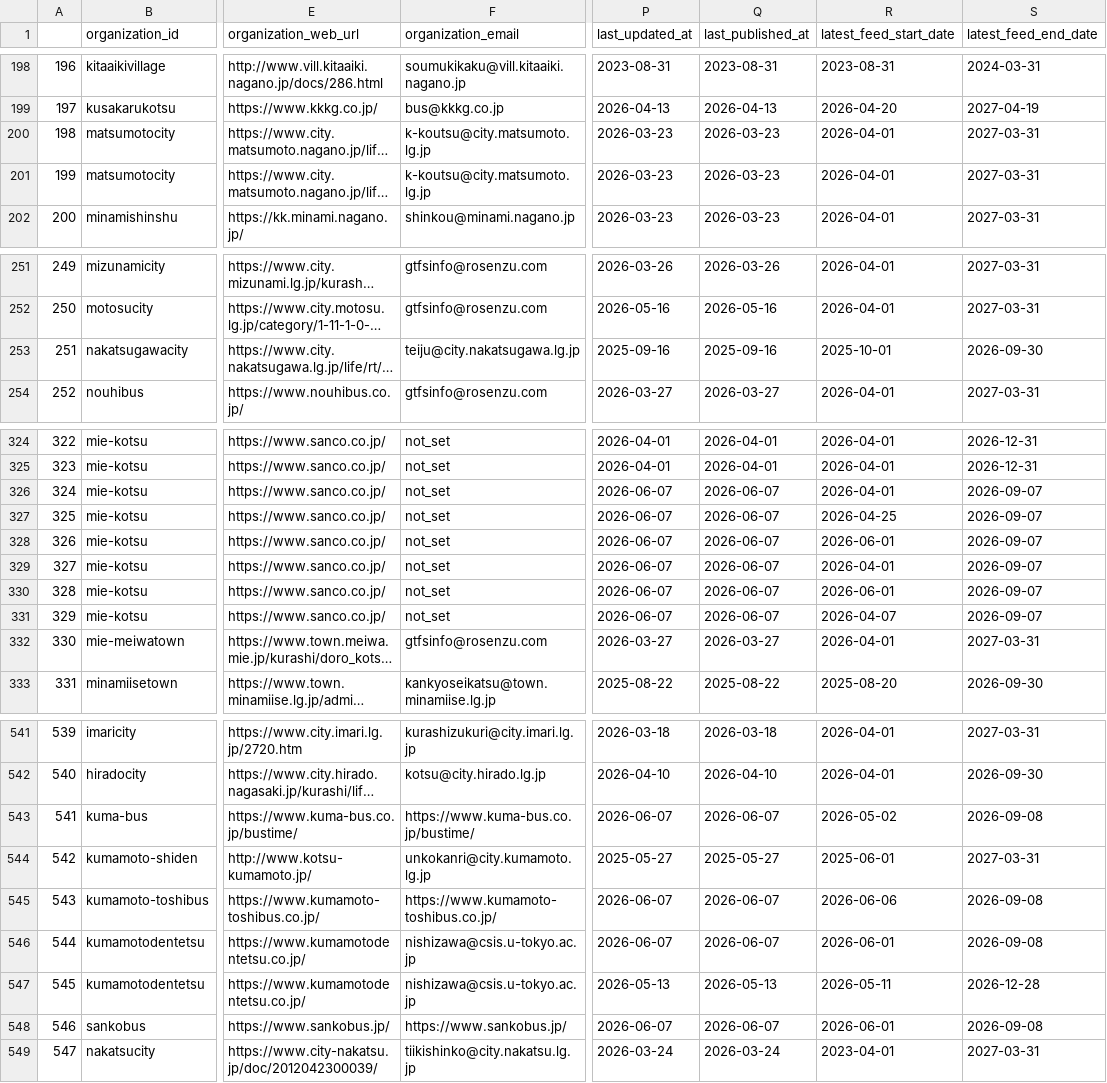
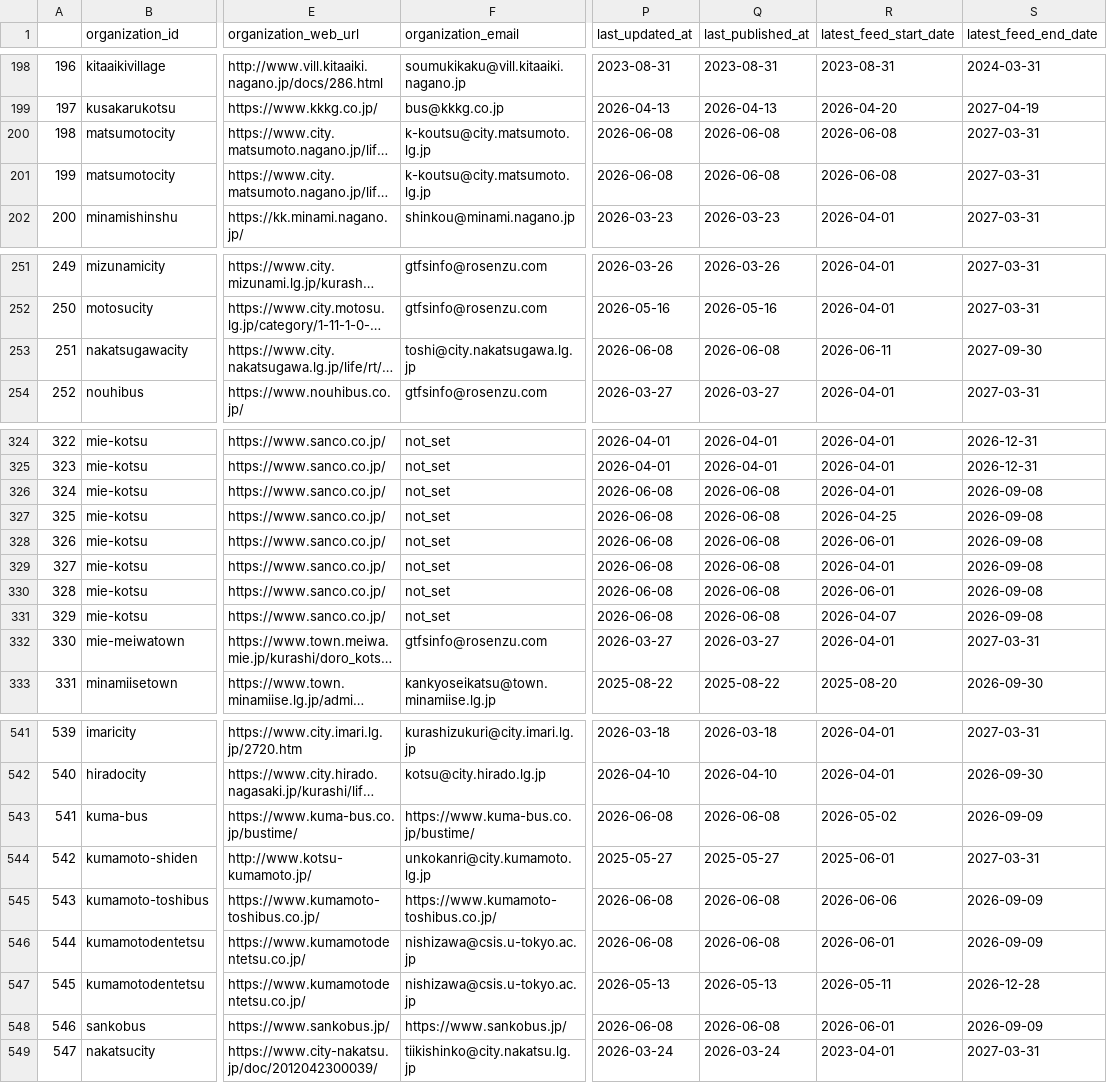
Before and after one commit to tshimada291/gtfs_repository_jp_feedcheck, a CSV file: gtfs_repository_jp_feedlist.csv, drawn as a sheet; only a part is shown, gaps mark what is left out; long unchanged cells end in …; the diff covers the shown part only; the diff names each change by its address in the sheet, - before the commit and + after, or states it on an @@ line.

```diff
--- a/gtfs_repository_jp_feedlist.csv
+++ b/gtfs_repository_jp_feedlist.csv
-P200:P201 (last_updated_at): 2026-03-23
+P200:P201 (last_updated_at): 2026-06-08
-Q200:Q201 (last_published_at): 2026-03-23
+Q200:Q201 (last_published_at): 2026-06-08
-R200:R201 (latest_feed_start_date): 2026-04-01
+R200:R201 (latest_feed_start_date): 2026-06-08
-F253 (organization_email): teiju@city.nakatsugawa.lg.jp
+F253 (organization_email): toshi@city.nakatsugawa.lg.jp
-P253 (last_updated_at): 2025-09-16
+P253 (last_updated_at): 2026-06-08
-Q253 (last_published_at): 2025-09-16
+Q253 (last_published_at): 2026-06-08
-R253 (latest_feed_start_date): 2025-10-01
+R253 (latest_feed_start_date): 2026-06-11
-S253 (latest_feed_end_date): 2026-09-30
+S253 (latest_feed_end_date): 2027-09-30
-P326:P331 (last_updated_at): 2026-06-07
+P326:P331 (last_updated_at): 2026-06-08
-Q326:Q331 (last_published_at): 2026-06-07
+Q326:Q331 (last_published_at): 2026-06-08
-S326:S331 (latest_feed_end_date): 2026-09-07
+S326:S331 (latest_feed_end_date): 2026-09-08
-P543 (last_updated_at): 2026-06-07
+P543 (last_updated_at): 2026-06-08
-Q543 (last_published_at): 2026-06-07
+Q543 (last_published_at): 2026-06-08
-S543 (latest_feed_end_date): 2026-09-08
+S543 (latest_feed_end_date): 2026-09-09
-P545:P546 (last_updated_at): 2026-06-07
+P545:P546 (last_updated_at): 2026-06-08
-Q545:Q546 (last_published_at): 2026-06-07
+Q545:Q546 (last_published_at): 2026-06-08
-S545:S546 (latest_feed_end_date): 2026-09-08
+S545:S546 (latest_feed_end_date): 2026-09-09
-P548 (last_updated_at): 2026-06-07
+P548 (last_updated_at): 2026-06-08
-Q548 (last_published_at): 2026-06-07
+Q548 (last_published_at): 2026-06-08
-S548 (latest_feed_end_date): 2026-09-08
+S548 (latest_feed_end_date): 2026-09-09
```
Also changed, not shown: 8 edited cells elsewhere in this file, 1 other file.
